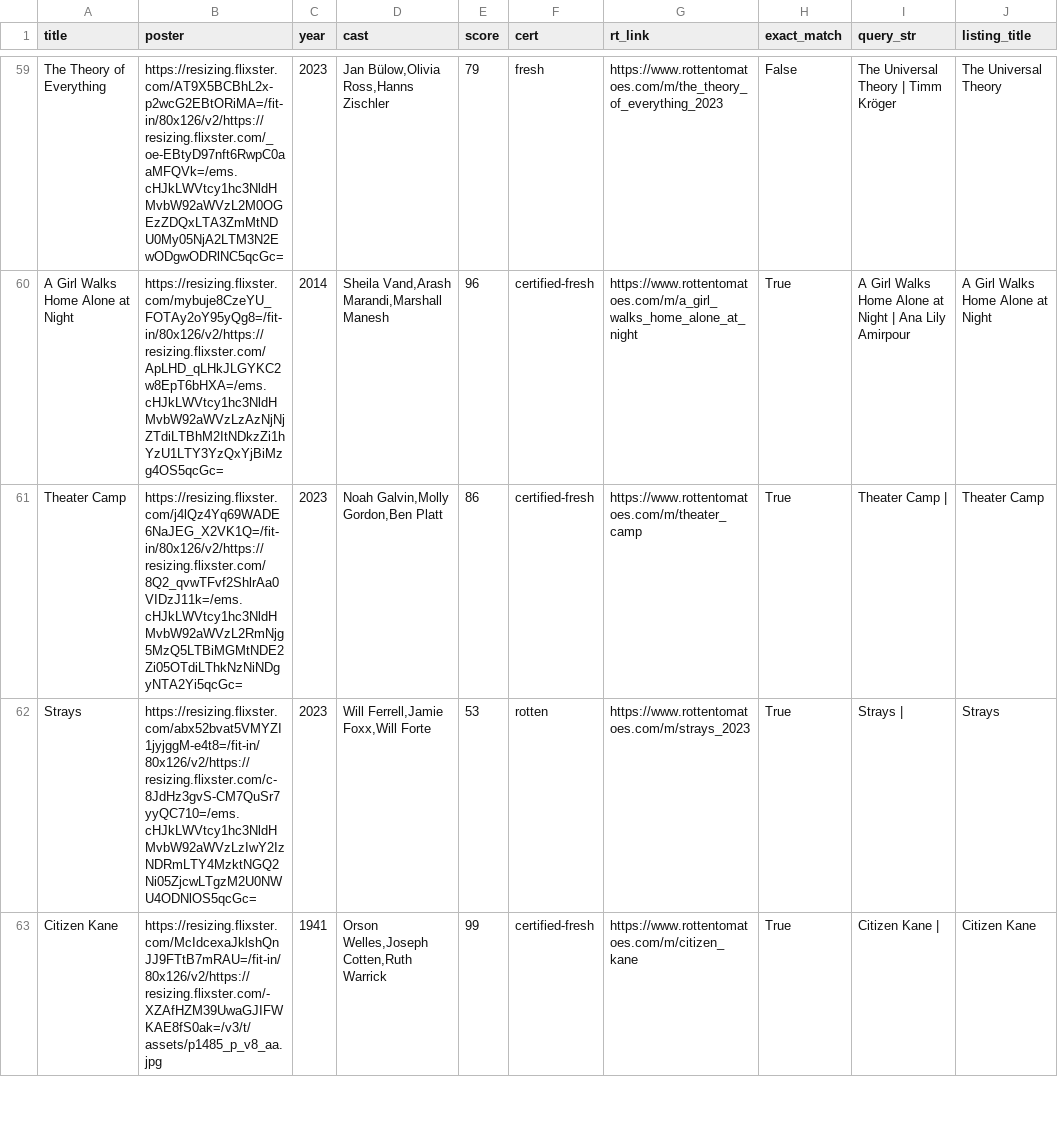
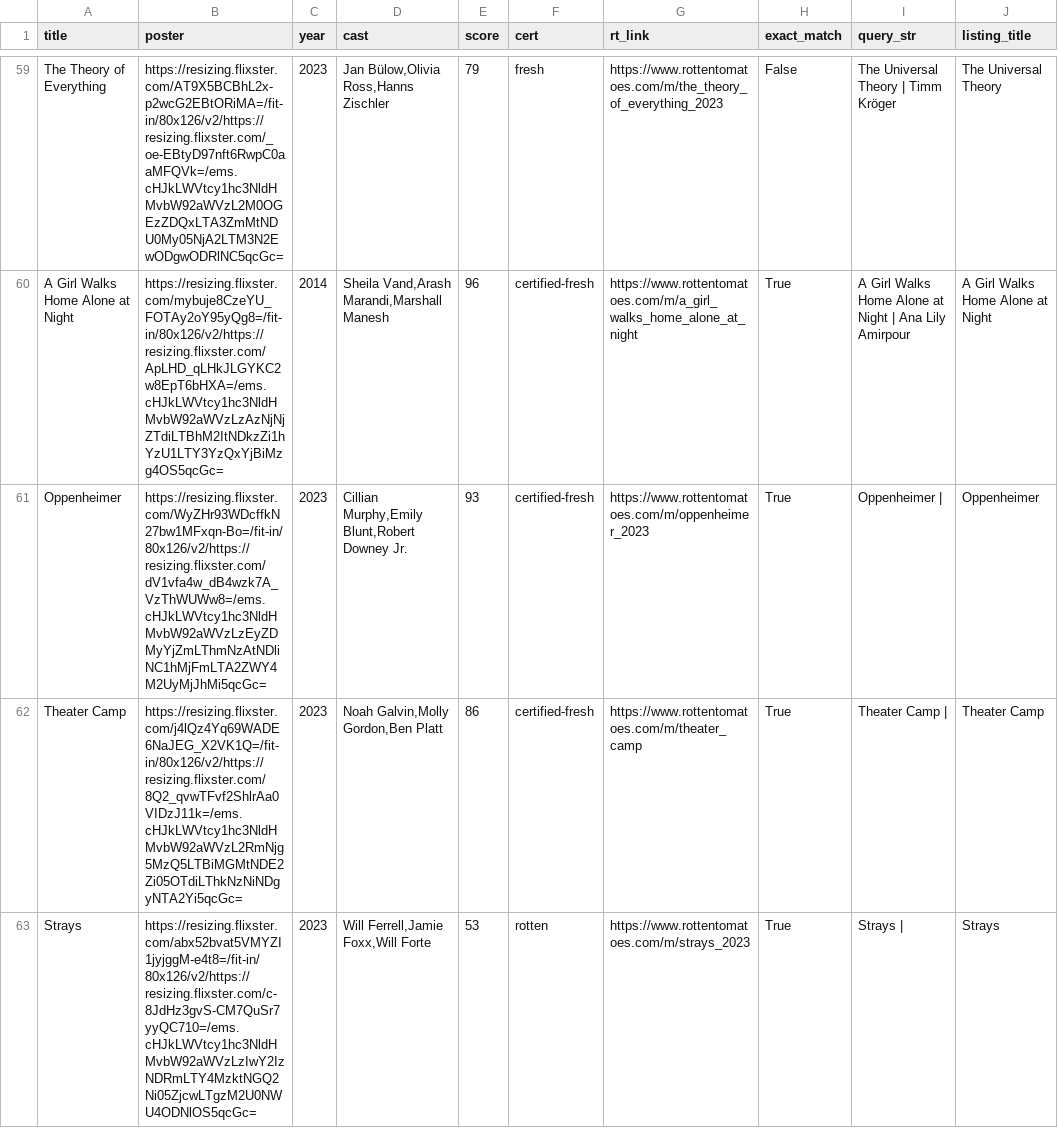
Before and after one commit to cgumb/movie_showtimes, a CSV file: data/rt.csv, drawn as a sheet; only a part is shown, gaps mark what is left out; the shorter side is filled out with more unchanged rows; the diff covers the shown part only; the diff names each change by its address in the sheet, - before the commit and + after, or states it on an @@ line.

```diff
--- a/data/rt.csv
+++ b/data/rt.csv
+row 61: Oppenheimer | https://resizing.flixster.com/WyZHr93WDcffkN27bw1MFxqn-Bo=/fit-in/80x126/v2/https://resizing.flixster.com/dV1vfa4w_dB4wzk7A_VzThWUWw8=/ems.cHJkLWVtcy1hc3NldHMvbW92aWVzLzEyZDMyYjZmLThmNzAtNDliNC1hMjFmLTA2ZWY4M2UyMjJhMi5qcGc= | 2023 | Cillian Murphy,Emily Blunt,Robert Downey Jr. | 93 | certified-fresh | https://www.rottentomatoes.com/m/oppenheimer_2023 | True | Oppenheimer | | Oppenheimer
```
Also changed, not shown: 1 added row and 1 edited cell elsewhere in this file, data/showtimes.csv, 1 other file.
